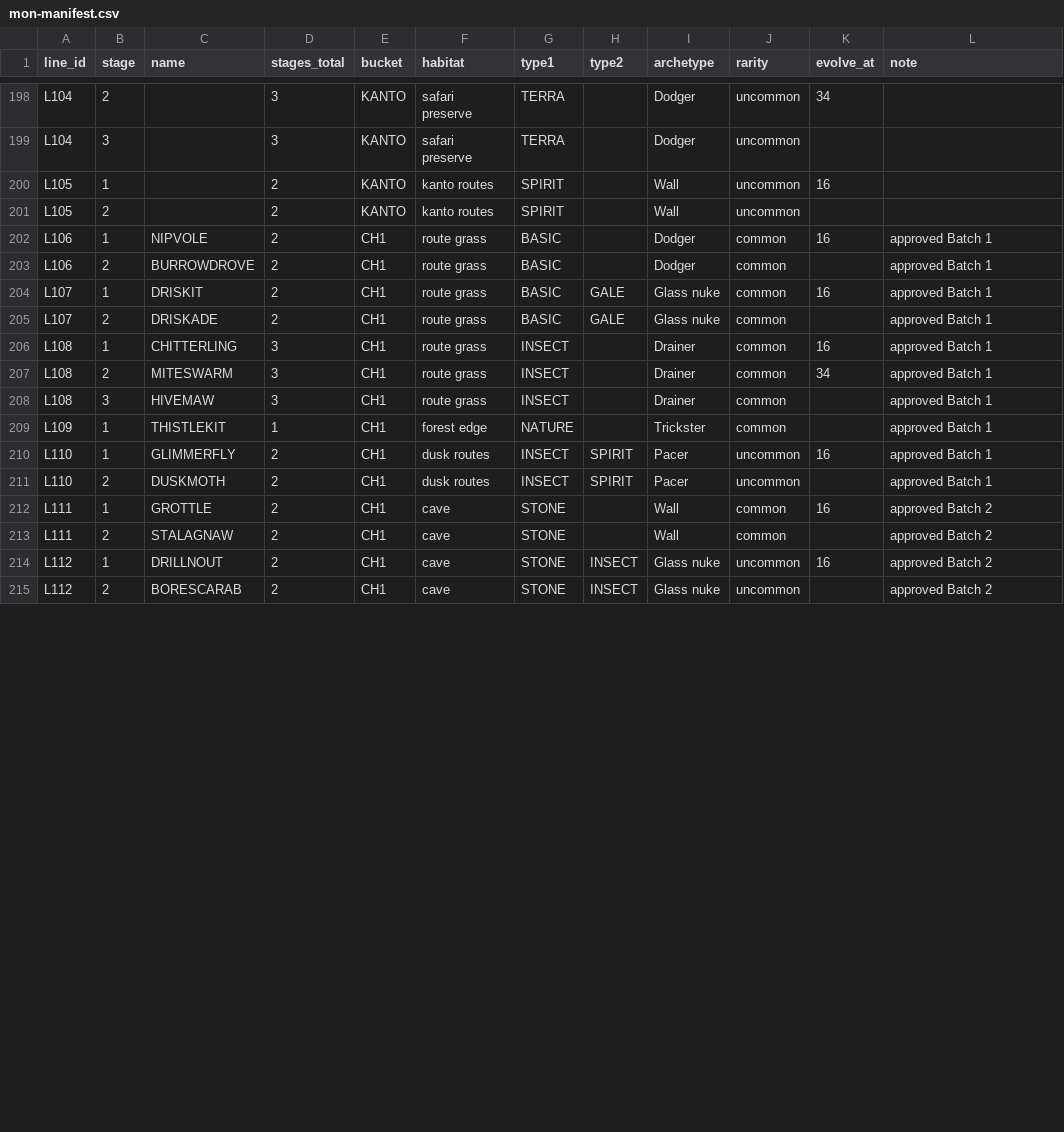
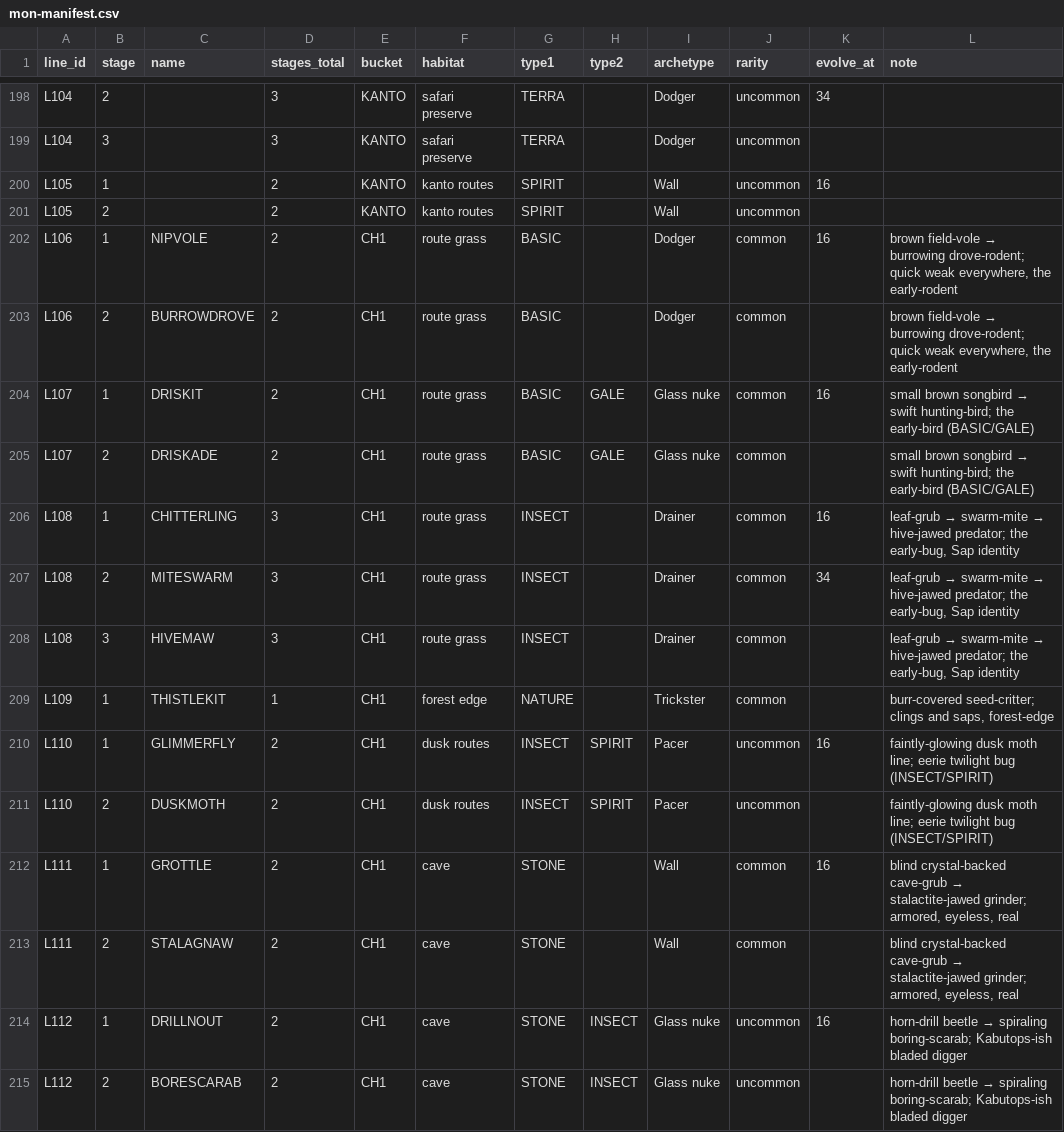
Before and after one commit to Mathiano/Project-Argent, a CSV file: docs/mon-manifest.csv, drawn as a sheet; only a part is shown, gaps mark what is left out; the diff covers the shown part only.

Commit message:
data(manifest): backfill concept descriptions for Batches 1-4 (L001-L131 designed lines) into note field

```diff
--- a/docs/mon-manifest.csv
+++ b/docs/mon-manifest.csv
@@ -201,15 +201,15 @@ L105,1,,2,KANTO,kanto routes,SPIRIT,,Wall,uncommon,16,
 L105,2,,2,KANTO,kanto routes,SPIRIT,,Wall,uncommon,,
-L106,1,NIPVOLE,2,CH1,route grass,BASIC,,Dodger,common,16,approved Batch 1
-L106,2,BURROWDROVE,2,CH1,route grass,BASIC,,Dodger,common,,approved Batch 1
-L107,1,DRISKIT,2,CH1,route grass,BASIC,GALE,Glass nuke,common,16,approved Batch 1
-L107,2,DRISKADE,2,CH1,route grass,BASIC,GALE,Glass nuke,common,,approved Batch 1
-L108,1,CHITTERLING,3,CH1,route grass,INSECT,,Drainer,common,16,approved Batch 1
-L108,2,MITESWARM,3,CH1,route grass,INSECT,,Drainer,common,34,approved Batch 1
-L108,3,HIVEMAW,3,CH1,route grass,INSECT,,Drainer,common,,approved Batch 1
-L109,1,THISTLEKIT,1,CH1,forest edge,NATURE,,Trickster,common,,approved Batch 1
-L110,1,GLIMMERFLY,2,CH1,dusk routes,INSECT,SPIRIT,Pacer,uncommon,16,approved Batch 1
-L110,2,DUSKMOTH,2,CH1,dusk routes,INSECT,SPIRIT,Pacer,uncommon,,approved Batch 1
-L111,1,GROTTLE,2,CH1,cave,STONE,,Wall,common,16,approved Batch 2
-L111,2,STALAGNAW,2,CH1,cave,STONE,,Wall,common,,approved Batch 2
-L112,1,DRILLNOUT,2,CH1,cave,STONE,INSECT,Glass nuke,uncommon,16,approved Batch 2
-L112,2,BORESCARAB,2,CH1,cave,STONE,INSECT,Glass nuke,uncommon,,approved Batch 2
+L106,1,NIPVOLE,2,CH1,route grass,BASIC,,Dodger,common,16,"brown field-vole → burrowing drove-rodent; quick weak everywhere, the early-rodent"
+L106,2,BURROWDROVE,2,CH1,route grass,BASIC,,Dodger,common,,"brown field-vole → burrowing drove-rodent; quick weak everywhere, the early-rodent"
+L107,1,DRISKIT,2,CH1,route grass,BASIC,GALE,Glass nuke,common,16,small brown songbird → swift hunting-bird; the early-bird (BASIC/GALE)
+L107,2,DRISKADE,2,CH1,route grass,BASIC,GALE,Glass nuke,common,,small brown songbird → swift hunting-bird; the early-bird (BASIC/GALE)
+L108,1,CHITTERLING,3,CH1,route grass,INSECT,,Drainer,common,16,"leaf-grub → swarm-mite → hive-jawed predator; the early-bug, Sap identity"
+L108,2,MITESWARM,3,CH1,route grass,INSECT,,Drainer,common,34,"leaf-grub → swarm-mite → hive-jawed predator; the early-bug, Sap identity"
+L108,3,HIVEMAW,3,CH1,route grass,INSECT,,Drainer,common,,"leaf-grub → swarm-mite → hive-jawed predator; the early-bug, Sap identity"
+L109,1,THISTLEKIT,1,CH1,forest edge,NATURE,,Trickster,common,,"burr-covered seed-critter; clings and saps, forest-edge"
+L110,1,GLIMMERFLY,2,CH1,dusk routes,INSECT,SPIRIT,Pacer,uncommon,16,faintly-glowing dusk moth line; eerie twilight bug (INSECT/SPIRIT)
+L110,2,DUSKMOTH,2,CH1,dusk routes,INSECT,SPIRIT,Pacer,uncommon,,faintly-glowing dusk moth line; eerie twilight bug (INSECT/SPIRIT)
+L111,1,GROTTLE,2,CH1,cave,STONE,,Wall,common,16,"blind crystal-backed cave-grub → stalactite-jawed grinder; armored, eyeless, real"
+L111,2,STALAGNAW,2,CH1,cave,STONE,,Wall,common,,"blind crystal-backed cave-grub → stalactite-jawed grinder; armored, eyeless, real"
+L112,1,DRILLNOUT,2,CH1,cave,STONE,INSECT,Glass nuke,uncommon,16,horn-drill beetle → spiraling boring-scarab; Kabutops-ish bladed digger
+L112,2,BORESCARAB,2,CH1,cave,STONE,INSECT,Glass nuke,uncommon,,horn-drill beetle → spiraling boring-scarab; Kabutops-ish bladed digger
```
Also changed, not shown: 62 edited cells elsewhere in this file.
